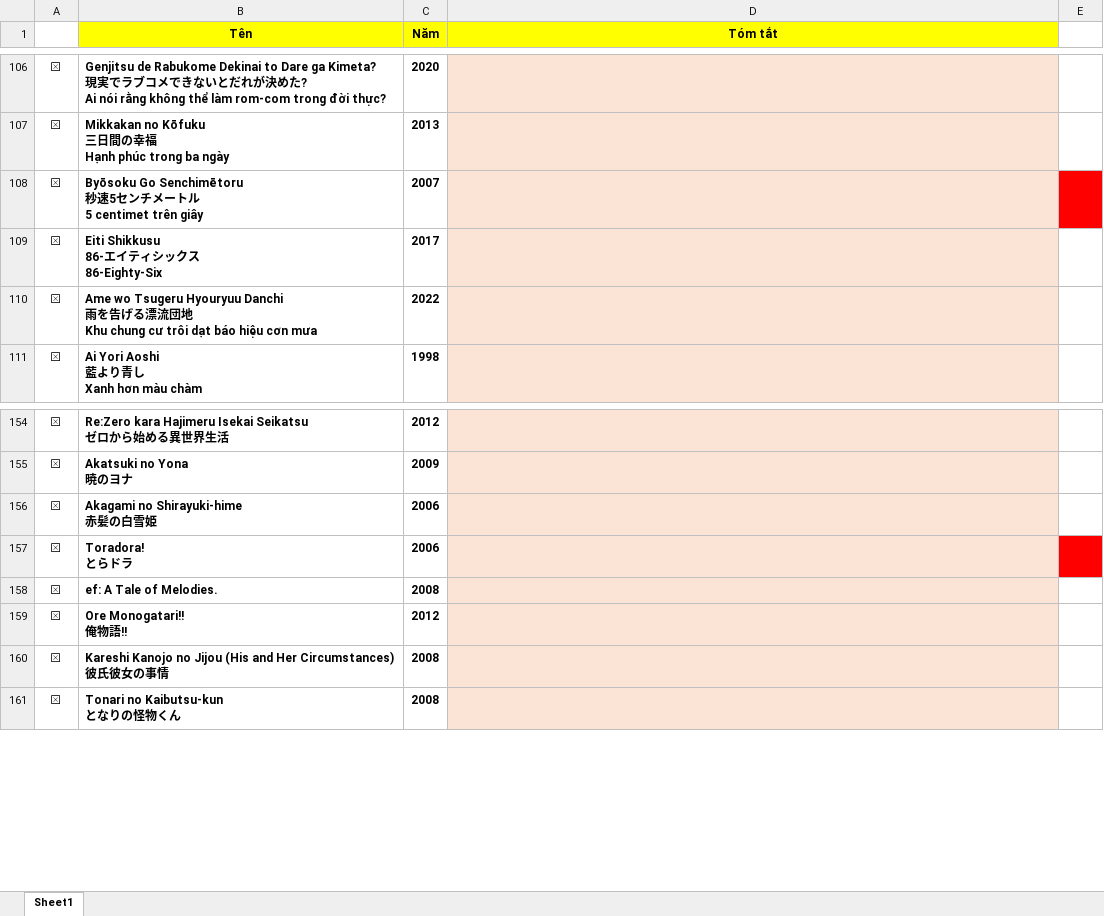
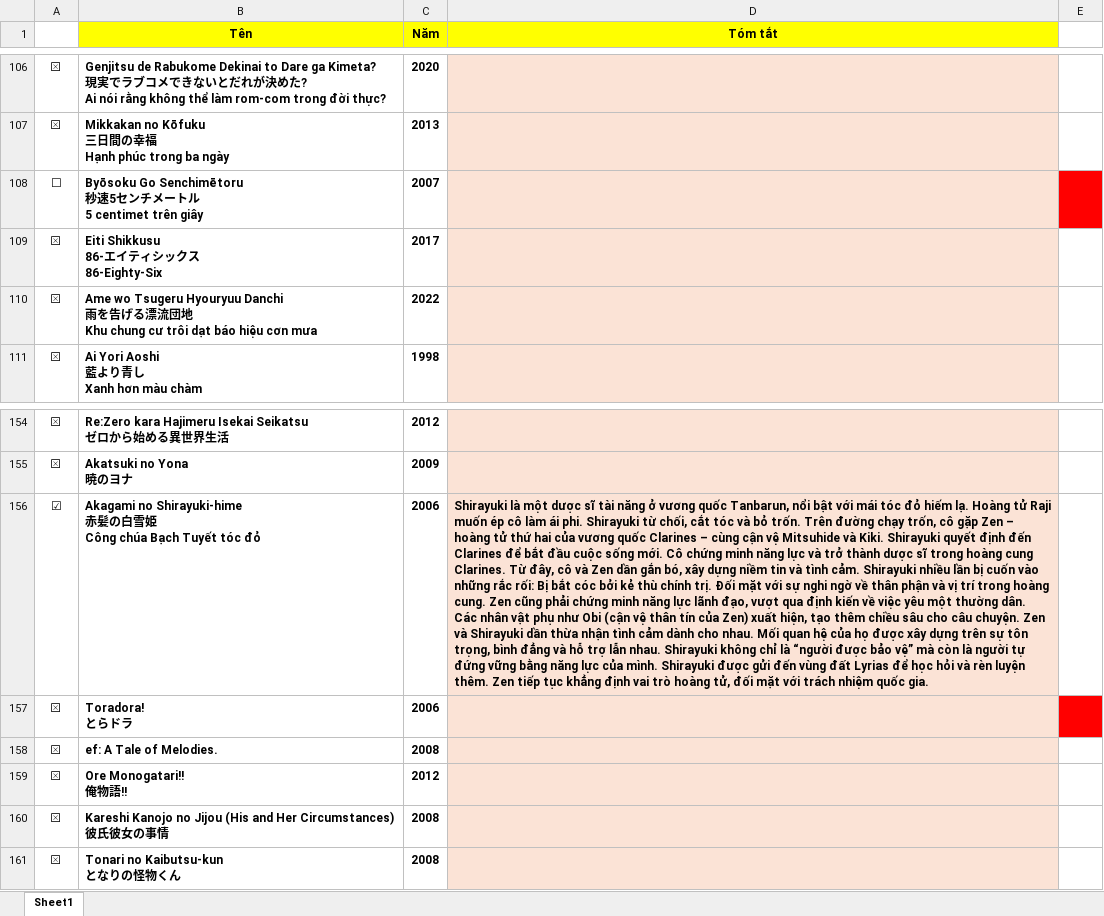
Before and after one commit to VanHoang110802/linh_tinh, an Excel workbook: fullanime.xlsx, sheet Sheet1, drawn as a sheet; only a part is shown, gaps mark what is left out; values as stored, in another font and other column widths than the file's, no borders; charts and pictures and conditional formats not drawn; removed rows and columns are numbered as before the commit, all else as after; ↵ is a line break in a cell; the diff names each change by its address in the sheet, - before the commit and + after, or states it on an @@ line.

Commit message:
Add files via upload

```diff
--- a/fullanime.xlsx (sheet Sheet1)
+++ b/fullanime.xlsx (sheet Sheet1)
-A108: ⮽
+A108: ☐
-row 156: ⮽ | Akagami no Shirayuki-hime ↵ 赤髪の白雪姫 | 2006
+row 156: ☑ | Akagami no Shirayuki-hime ↵ 赤髪の白雪姫 ↵ Công chúa Bạch Tuyết tóc đỏ | 2006 | Shirayuki là một dược sĩ tài năng ở vương quốc Tanbarun, nổi bật với mái tóc đỏ hiếm lạ. Hoàng tử Raji muốn ép cô làm ái phi. Shirayuki từ chối, cắt tóc và bỏ trốn. Trên đường chạy trốn, cô gặp Zen – hoàng tử thứ hai của vương quốc Clarines – cùng cận vệ Mitsuhide và Kiki. Shirayuki quyết định đến Clarines để bắt đầu cuộc sống mới. Cô chứng minh năng lực và trở thành dược sĩ trong hoàng cung Clarines. Từ đây, cô và Zen dần gắn bó, xây dựng niềm tin và tình cảm. Shirayuki nhiều lần bị cuốn vào những rắc rối: Bị bắt cóc bởi kẻ thù chính trị. Đối mặt với sự nghi ngờ về thân phận và vị trí trong hoàng cung. Zen cũng phải chứng minh năng lực lãnh đạo, vượt qua định kiến về việc yêu một thường dân. Các nhân vật phụ như Obi (cận vệ thân tín của Zen) xuất hiện, tạo thêm chiều sâu cho câu chuyện. Zen và Shirayuki dần thừa nhận tình cảm dành cho nhau. Mối quan hệ của họ được xây dựng trên sự tôn trọng, bình đẳng và hỗ trợ lẫn nhau. Shirayuki không chỉ là “người được bảo vệ” mà còn là người tự đứng vững bằng năng lực của mình. Shirayuki được gửi đến vùng đất Lyrias để học hỏi và rèn luyện thêm. Zen tiếp tục khẳng định vai trò hoàng tử, đối mặt với trách nhiệm quốc gia.
```
Also changed, not shown: charts or pictures.
